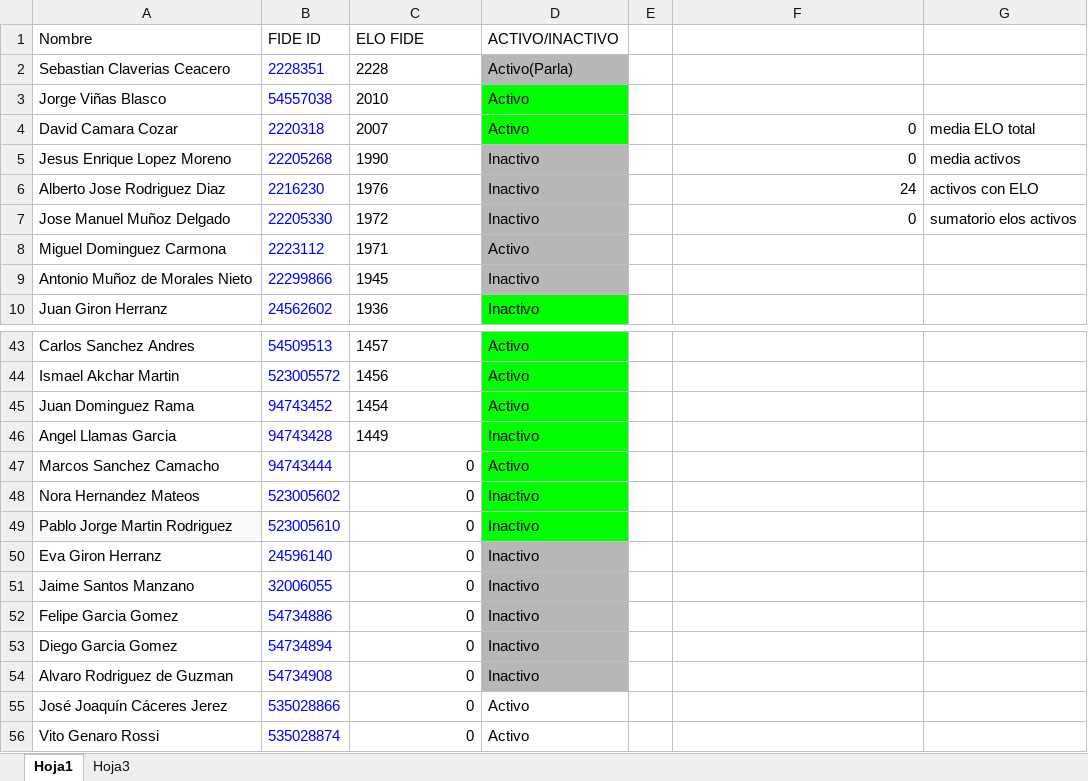
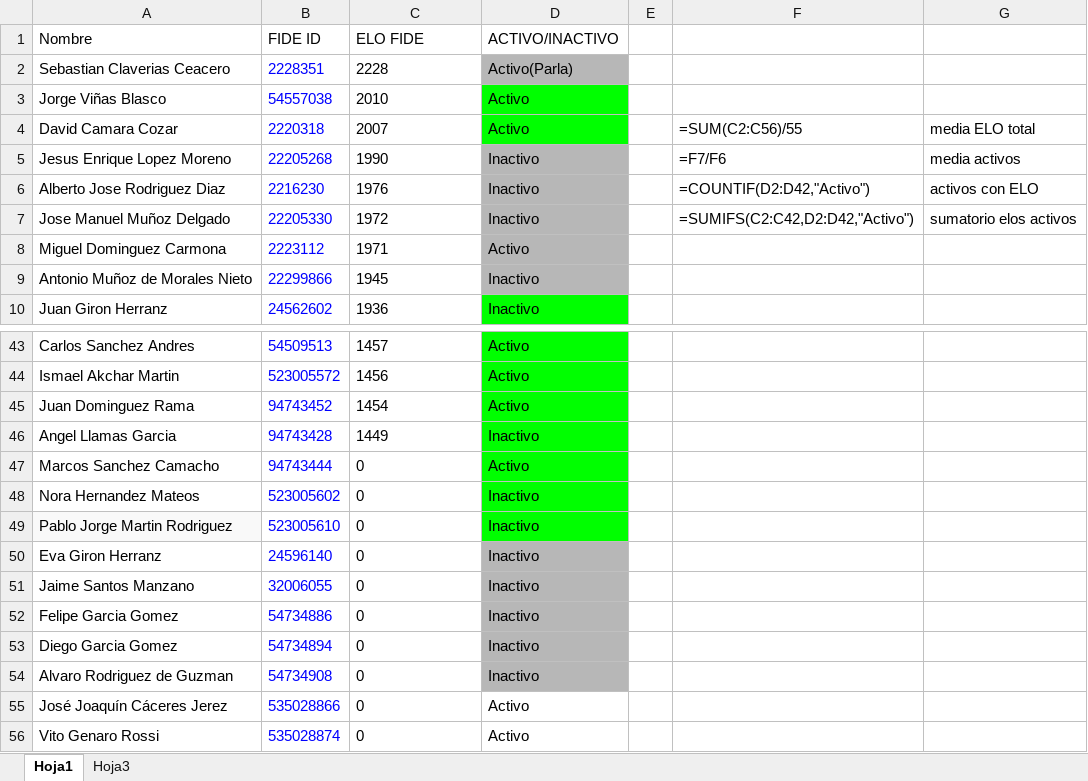
Before and after one commit to JorgeVB11/Extractor_elos_fide, an Excel workbook: Ranking_TorredeEboli.xlsx, sheet Hoja1, drawn as a sheet; only a part is shown, gaps mark what is left out; values as stored, in another font and other column widths than the file's, no borders; formulas without a stored value are shown as written; conditional formats not drawn; the diff names each change by its address in the sheet, - before the commit and + after, or states it on an @@ line.

```diff
--- a/Ranking_TorredeEboli.xlsx (sheet Hoja1)
+++ b/Ranking_TorredeEboli.xlsx (sheet Hoja1)
-F4: 0
+F4: =SUM(C2:C56)/55
-F5: 0
+F5: =F7/F6
-F6: 24
+F6: =COUNTIF(D2:D42,"Activo")
-F7: 0
+F7: =SUMIFS(C2:C42,D2:D42,"Activo")
-C47:C56 alignment: right
+C47:C56 alignment: left
```
Also changed, not shown: 1 other file.
